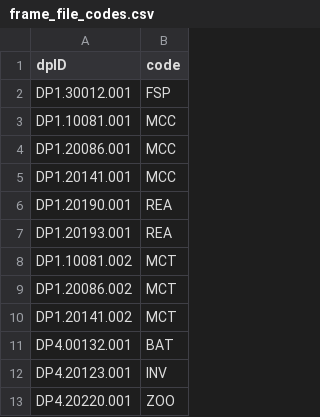
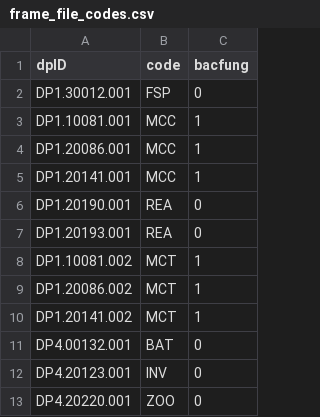
Before and after one commit to NEONScience/NEON-utilities, a CSV file: helper_files/frame_file_codes.csv, drawn as a sheet; the diff names each change by its address in the sheet, - before the commit and + after, or states it on an @@ line.

```diff
--- a/helper_files/frame_file_codes.csv
+++ b/helper_files/frame_file_codes.csv
+column C (bacfung), rows 2-13: 0 | 1 | 1 | 1 | 0 | 0 | 1 | 1 | 1 | 0 | 0 | 0
```
Also changed, not shown: 2 other files.
